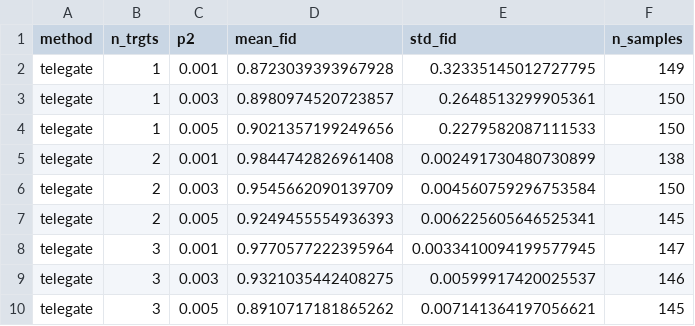
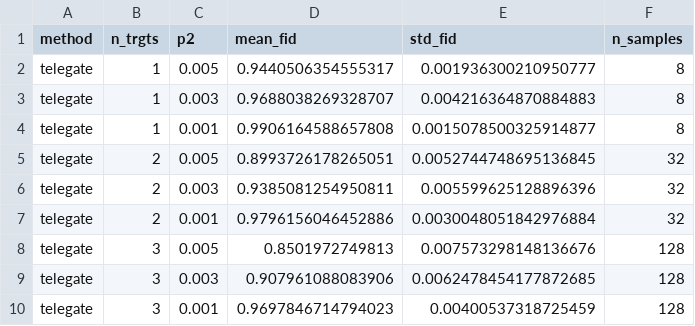
Before and after one commit to kunliu7/Distributed-Q-Algo, a CSV file: data/nisq/cswap/telegate/collected.csv, drawn as a sheet; only a part is shown; the diff covers the shown part only.

```diff
--- a/data/nisq/cswap/telegate/collected.csv
+++ b/data/nisq/cswap/telegate/collected.csv
@@ -1,10 +1,10 @@
 method,n_trgts,p2,mean_fid,std_fid,n_samples
-telegate,1,0.001,0.8723039393967928,0.32335145012727795,149
-telegate,1,0.003,0.8980974520723857,0.2648513299905361,150
-telegate,1,0.005,0.9021357199249656,0.2279582087111533,150
-telegate,2,0.001,0.9844742826961408,0.002491730480730899,138
-telegate,2,0.003,0.9545662090139709,0.004560759296753584,150
-telegate,2,0.005,0.9249455554936393,0.006225605646525341,145
-telegate,3,0.001,0.9770577222395964,0.0033410094199577945,147
-telegate,3,0.003,0.9321035442408275,0.00599917420025537,146
-telegate,3,0.005,0.8910717181865262,0.007141364197056621,145
+telegate,1,0.005,0.9440506354555317,0.001936300210950777,8
+telegate,1,0.003,0.9688038269328707,0.004216364870884883,8
+telegate,1,0.001,0.9906164588657808,0.0015078500325914877,8
+telegate,2,0.005,0.8993726178265051,0.0052744748695136845,32
+telegate,2,0.003,0.9385081254950811,0.005599625128896396,32
+telegate,2,0.001,0.9796156046452886,0.0030048051842976884,32
+telegate,3,0.005,0.8501972749813,0.007573298148136676,128
+telegate,3,0.003,0.907961088083906,0.0062478454177872685,128
+telegate,3,0.001,0.9697846714794023,0.00400537318725459,128
```
Also changed, not shown: 22 edited cells elsewhere in this file, data/nisq/cswap/teledata/collected.csv, 4 other files.
